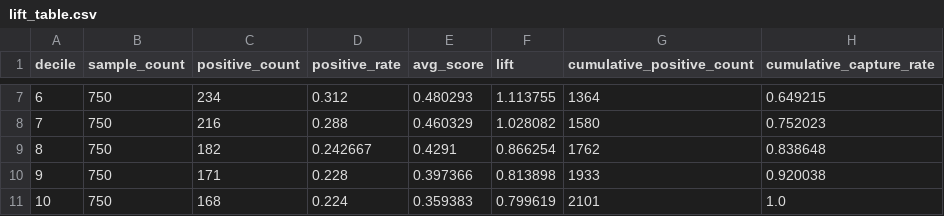
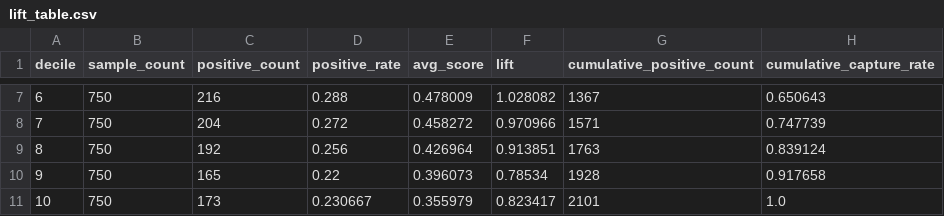
Before and after one commit to LeXiaoyao/riskops-copilot, a CSV file: outputs/model_lab/ml_baseline/lift_table.csv, drawn as a sheet; only a part is shown, gaps mark what is left out; the diff covers the shown part only.

```diff
--- a/outputs/model_lab/ml_baseline/lift_table.csv
+++ b/outputs/model_lab/ml_baseline/lift_table.csv
@@ -7,5 +7,5 @@ decile,sample_count,positive_count,positive_rate,avg_score,lift,cumulative_posit
-6,750,234,0.312,0.480293,1.113755,1364,0.649215
-7,750,216,0.288,0.460329,1.028082,1580,0.752023
-8,750,182,0.242667,0.4291,0.866254,1762,0.838648
-9,750,171,0.228,0.397366,0.813898,1933,0.920038
-10,750,168,0.224,0.359383,0.799619,2101,1.0
+6,750,216,0.288,0.478009,1.028082,1367,0.650643
+7,750,204,0.272,0.458272,0.970966,1571,0.747739
+8,750,192,0.256,0.426964,0.913851,1763,0.839124
+9,750,165,0.22,0.396073,0.78534,1928,0.917658
+10,750,173,0.230667,0.355979,0.823417,2101,1.0
```
Also changed, not shown: 27 edited cells elsewhere in this file, outputs/model_lab/ml_baseline/feature_importance.csv, 9 other files.
